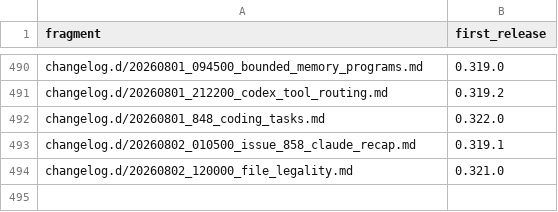
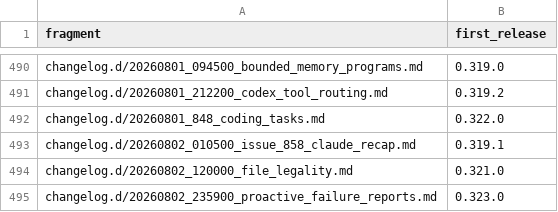
Before and after one commit to link-assistant/formal-ai, a TSV file: docs/case-studies/issue-711/fragment-release-map.tsv, drawn as a sheet; only a part is shown, gaps mark what is left out; the diff names each change by its address in the sheet, - before the commit and + after, or states it on an @@ line.

```diff
--- a/docs/case-studies/issue-711/fragment-release-map.tsv
+++ b/docs/case-studies/issue-711/fragment-release-map.tsv
+row 495: changelog.d/20260802_235900_proactive_failure_reports.md | 0.323.0
```
Also changed, not shown: 5 other files.
